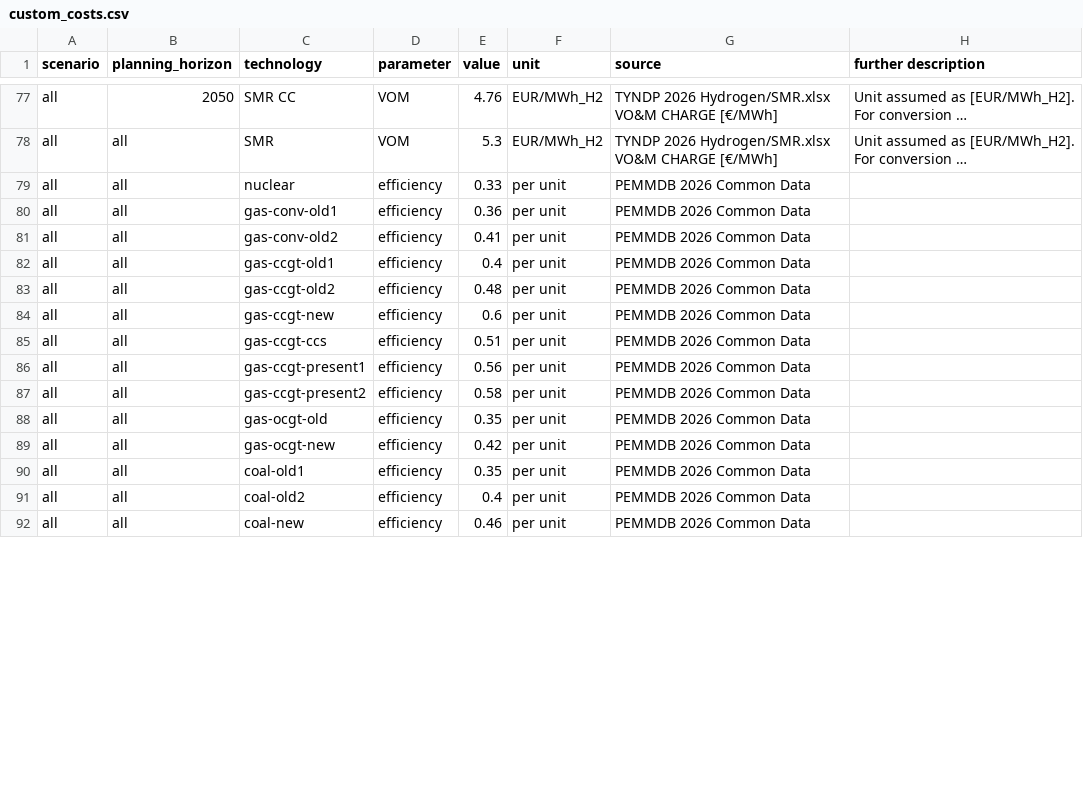
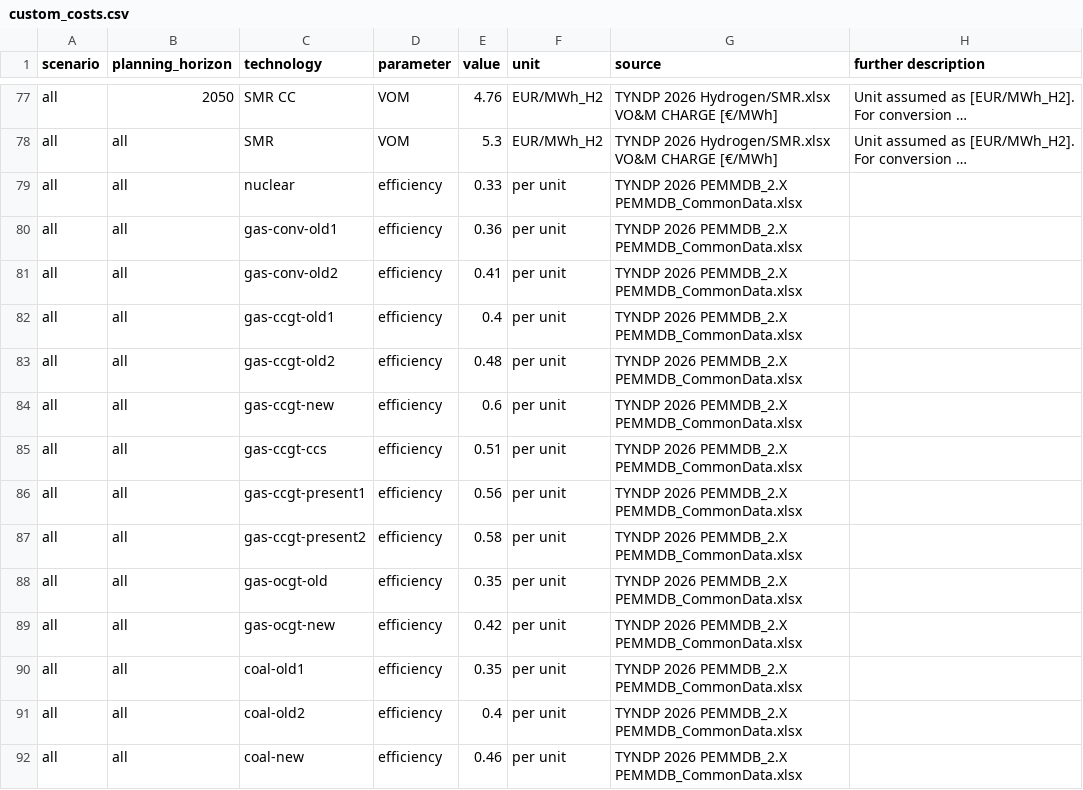
Before and after one commit to open-energy-transition/open-tyndp, a CSV file: data/custom_costs.csv, drawn as a sheet; only a part is shown, gaps mark what is left out; long unchanged cells end in …; the diff covers the shown part only; the diff names each change by its address in the sheet, - before the commit and + after, or states it on an @@ line.

Commit message:
add comment for 2024, change source title for common data

```diff
--- a/data/custom_costs.csv
+++ b/data/custom_costs.csv
-G79:G92 (source): PEMMDB 2026 Common Data
+G79:G92 (source): TYNDP 2026 PEMMDB_2.X PEMMDB_CommonData.xlsx
```
Also changed, not shown: 53 edited cells elsewhere in this file.
